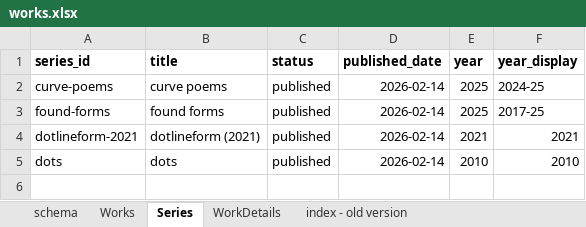
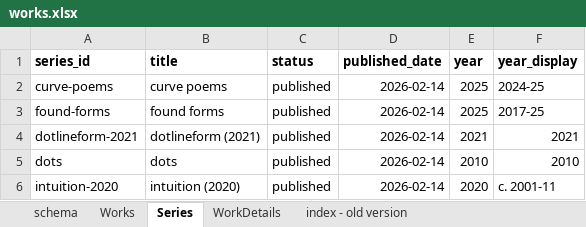
Before and after one commit to dotlineform/dotlineform-site, an Excel workbook: data/works.xlsx, sheet Series, drawn as a sheet; values as stored, in another font and other column widths than the file's, no borders; the diff names each change by its address in the sheet, - before the commit and + after, or states it on an @@ line.

Commit message:
published 00457

```diff
--- a/data/works.xlsx (sheet Series)
+++ b/data/works.xlsx (sheet Series)
+row 6: intuition-2020 | intuition (2020) | published | 2026-02-14 | 2020 | c. 2001-11
```
Also changed, not shown: sheet Works, 9 other files.
